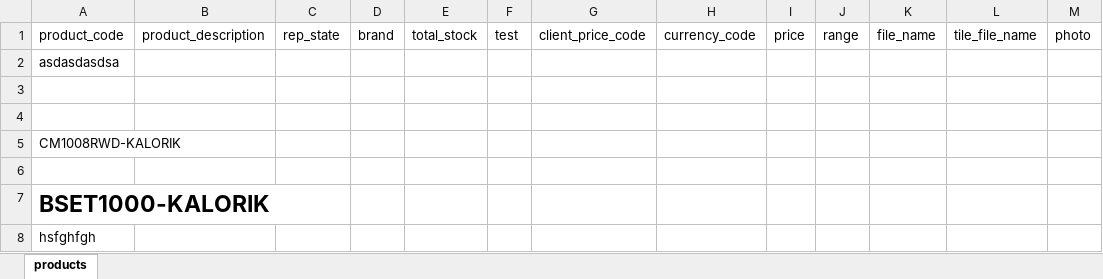
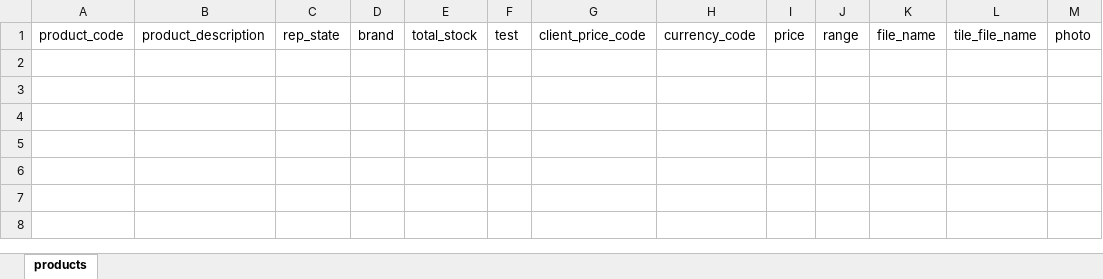
Before and after one commit to slobodz/team.reports, an Excel workbook: template.xlsx, sheet products, drawn as a sheet; values as stored, in another font and other column widths than the file's, no borders; the diff names each change by its address in the sheet, - before the commit and + after, or states it on an @@ line.

```diff
--- a/template.xlsx (sheet products)
+++ b/template.xlsx (sheet products)
-row 2: asdasdasdsa
-row 3: (empty)
-row 4: (empty)
-row 5: CM1008RWD-KALORIK
-row 6: (empty)
-row 7: BSET1000-KALORIK
-row 8: hsfghfgh
```
Also changed, not shown: 2 other files.
